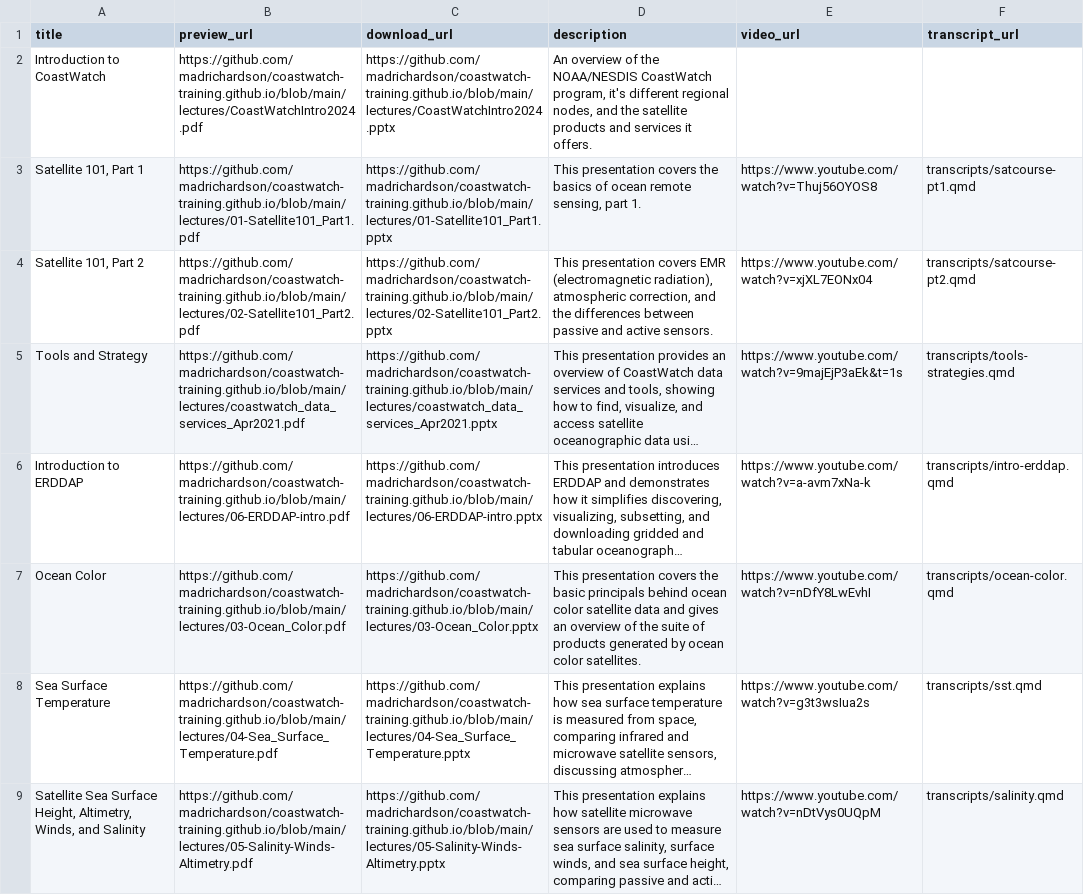
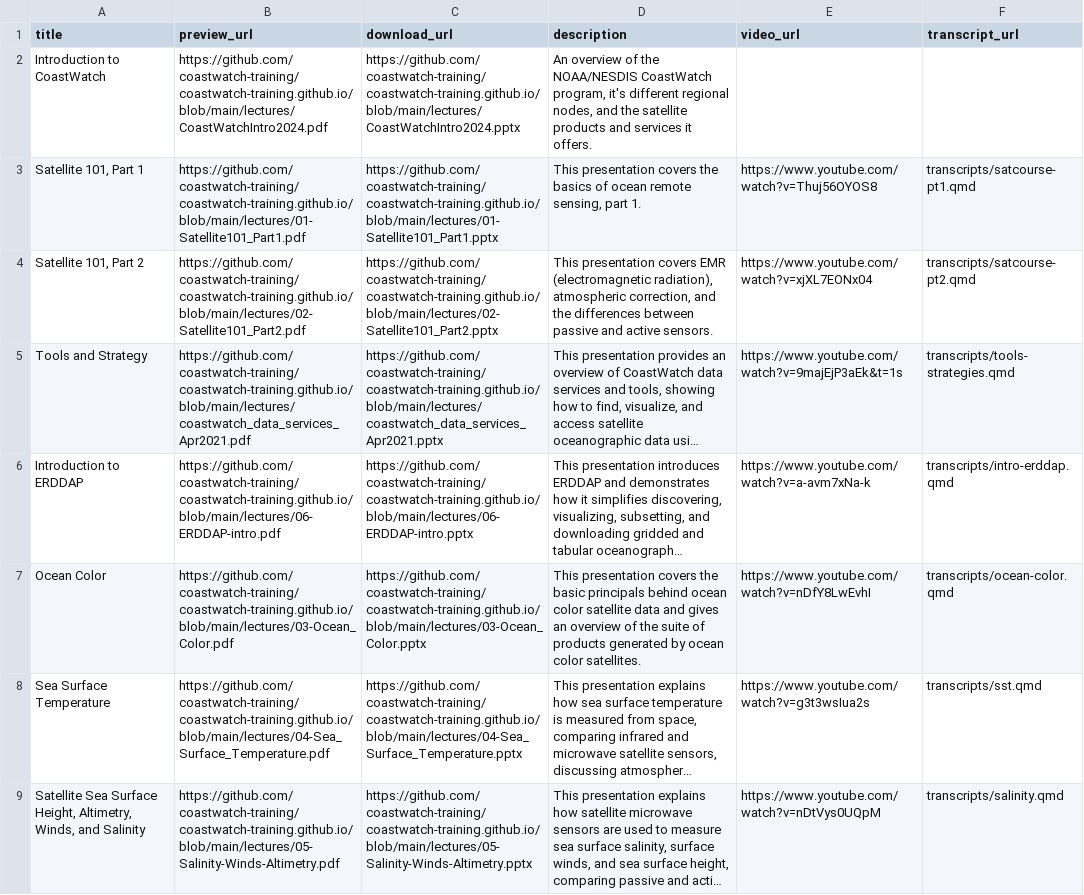
Before and after one commit to coastwatch-training/coastwatch-training.github.io, a CSV file: lectures/lectures.csv, drawn as a sheet; only a part is shown; long unchanged cells end in …; the diff covers the shown part only; the diff names each change by its address in the sheet, - before the commit and + after, or states it on an @@ line.

Commit message:
Update links in lectures.csv

```diff
--- a/lectures/lectures.csv
+++ b/lectures/lectures.csv
-B2 (preview_url): https://github.com/madrichardson/coastwatch-training.github.io/blob/main/lectures/CoastWatchIntro2024.pdf
+B2 (preview_url): https://github.com/coastwatch-training/coastwatch-training.github.io/blob/main/lectures/CoastWatchIntro2024.pdf
-C2 (download_url): https://github.com/madrichardson/coastwatch-training.github.io/blob/main/lectures/CoastWatchIntro2024.pptx
+C2 (download_url): https://github.com/coastwatch-training/coastwatch-training.github.io/blob/main/lectures/CoastWatchIntro2024.pptx
-B3 (preview_url): https://github.com/madrichardson/coastwatch-training.github.io/blob/main/lectures/01-Satellite101_Part1.pdf
+B3 (preview_url): https://github.com/coastwatch-training/coastwatch-training.github.io/blob/main/lectures/01-Satellite101_Part1.pdf
-C3 (download_url): https://github.com/madrichardson/coastwatch-training.github.io/blob/main/lectures/01-Satellite101_Part1.pptx
+C3 (download_url): https://github.com/coastwatch-training/coastwatch-training.github.io/blob/main/lectures/01-Satellite101_Part1.pptx
-B4 (preview_url): https://github.com/madrichardson/coastwatch-training.github.io/blob/main/lectures/02-Satellite101_Part2.pdf
+B4 (preview_url): https://github.com/coastwatch-training/coastwatch-training.github.io/blob/main/lectures/02-Satellite101_Part2.pdf
-C4 (download_url): https://github.com/madrichardson/coastwatch-training.github.io/blob/main/lectures/02-Satellite101_Part2.pptx
+C4 (download_url): https://github.com/coastwatch-training/coastwatch-training.github.io/blob/main/lectures/02-Satellite101_Part2.pptx
-B5 (preview_url): https://github.com/madrichardson/coastwatch-training.github.io/blob/main/lectures/coastwatch_data_services_Apr2021.pdf
+B5 (preview_url): https://github.com/coastwatch-training/coastwatch-training.github.io/blob/main/lectures/coastwatch_data_services_Apr2021.pdf
-C5 (download_url): https://github.com/madrichardson/coastwatch-training.github.io/blob/main/lectures/coastwatch_data_services_Apr2021.pptx
+C5 (download_url): https://github.com/coastwatch-training/coastwatch-training.github.io/blob/main/lectures/coastwatch_data_services_Apr2021.pptx
-B6 (preview_url): https://github.com/madrichardson/coastwatch-training.github.io/blob/main/lectures/06-ERDDAP-intro.pdf
+B6 (preview_url): https://github.com/coastwatch-training/coastwatch-training.github.io/blob/main/lectures/06-ERDDAP-intro.pdf
-C6 (download_url): https://github.com/madrichardson/coastwatch-training.github.io/blob/main/lectures/06-ERDDAP-intro.pptx
+C6 (download_url): https://github.com/coastwatch-training/coastwatch-training.github.io/blob/main/lectures/06-ERDDAP-intro.pptx
-B7 (preview_url): https://github.com/madrichardson/coastwatch-training.github.io/blob/main/lectures/03-Ocean_Color.pdf
+B7 (preview_url): https://github.com/coastwatch-training/coastwatch-training.github.io/blob/main/lectures/03-Ocean_Color.pdf
-C7 (download_url): https://github.com/madrichardson/coastwatch-training.github.io/blob/main/lectures/03-Ocean_Color.pptx
+C7 (download_url): https://github.com/coastwatch-training/coastwatch-training.github.io/blob/main/lectures/03-Ocean_Color.pptx
-B8 (preview_url): https://github.com/madrichardson/coastwatch-training.github.io/blob/main/lectures/04-Sea_Surface_Temperature.pdf
+B8 (preview_url): https://github.com/coastwatch-training/coastwatch-training.github.io/blob/main/lectures/04-Sea_Surface_Temperature.pdf
-C8 (download_url): https://github.com/madrichardson/coastwatch-training.github.io/blob/main/lectures/04-Sea_Surface_Temperature.pptx
+C8 (download_url): https://github.com/coastwatch-training/coastwatch-training.github.io/blob/main/lectures/04-Sea_Surface_Temperature.pptx
-B9 (preview_url): https://github.com/madrichardson/coastwatch-training.github.io/blob/main/lectures/05-Salinity-Winds-Altimetry.pdf
+B9 (preview_url): https://github.com/coastwatch-training/coastwatch-training.github.io/blob/main/lectures/05-Salinity-Winds-Altimetry.pdf
-C9 (download_url): https://github.com/madrichardson/coastwatch-training.github.io/blob/main/lectures/05-Salinity-Winds-Altimetry.pptx
+C9 (download_url): https://github.com/coastwatch-training/coastwatch-training.github.io/blob/main/lectures/05-Salinity-Winds-Altimetry.pptx
```
Also changed, not shown: 16 edited cells elsewhere in this file, 7 other files.
